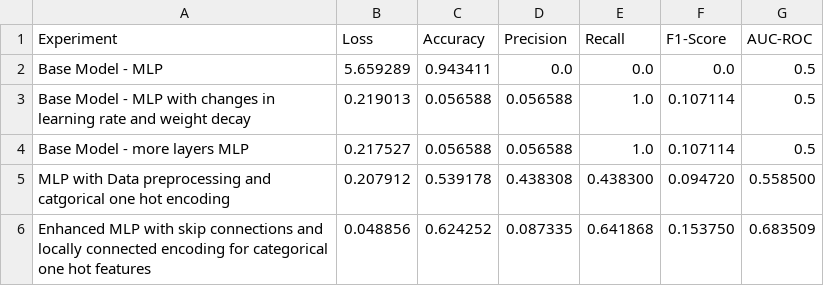
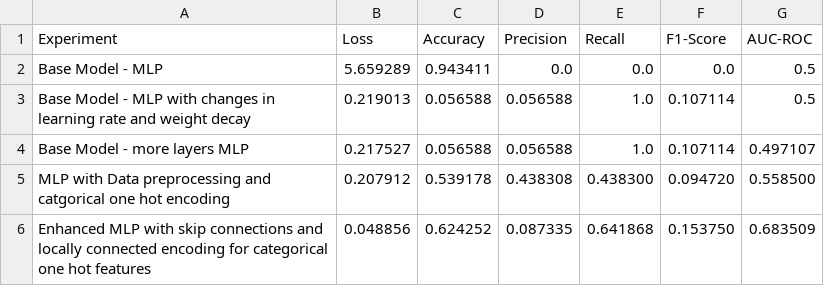
Before and after one commit to noaschkolnik/University-Dropouts-Prediction, a CSV file: results.csv, drawn as a sheet.

Commit message:
Update results.csv

```diff
--- a/results.csv
+++ b/results.csv
@@ -3,3 +3,3 @@ Base Model - MLP,5.659289,0.943411,0.0,0.0,0.0,0.5
 Base Model - MLP with changes in learning rate and weight decay,0.219013,0.056588,0.056588,1.0,0.107114,0.5
-Base Model - more layers MLP,0.217527,0.056588,0.056588,1.0,0.107114,0.5
+Base Model - more layers MLP,0.217527,0.056588,0.056588,1.0,0.107114,0.497107
 MLP with Data preprocessing and catgorical one hot encoding,0.207912,0.539178,0.438308,0.438300,0.094720,0.558500
```
